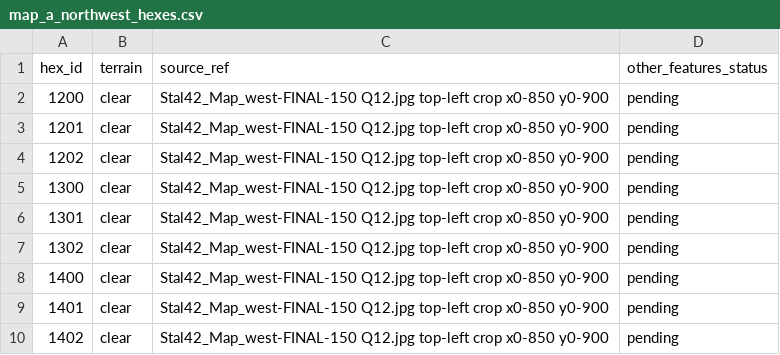
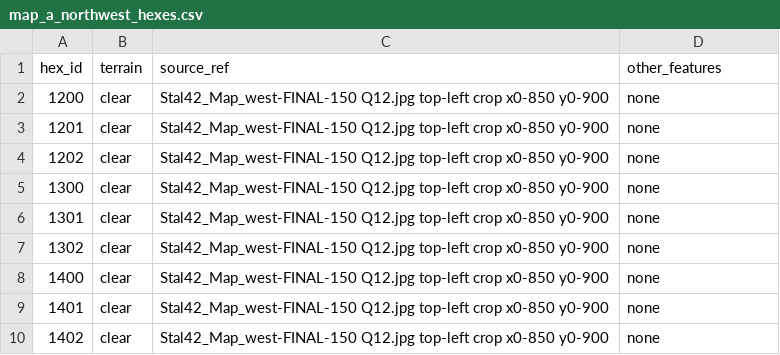
Before and after one commit to wpreuben/stanlingrad_42_bot, a CSV file: docs/map_a_northwest_hexes.csv, drawn as a sheet.

Commit message:
docs: verify northwest Map A road crossings

```diff
--- a/docs/map_a_northwest_hexes.csv
+++ b/docs/map_a_northwest_hexes.csv
@@ -1,10 +1,10 @@
-hex_id,terrain,source_ref,other_features_status
-1200,clear,Stal42_Map_west-FINAL-150 Q12.jpg top-left crop x0-850 y0-900,pending
-1201,clear,Stal42_Map_west-FINAL-150 Q12.jpg top-left crop x0-850 y0-900,pending
-1202,clear,Stal42_Map_west-FINAL-150 Q12.jpg top-left crop x0-850 y0-900,pending
-1300,clear,Stal42_Map_west-FINAL-150 Q12.jpg top-left crop x0-850 y0-900,pending
-1301,clear,Stal42_Map_west-FINAL-150 Q12.jpg top-left crop x0-850 y0-900,pending
-1302,clear,Stal42_Map_west-FINAL-150 Q12.jpg top-left crop x0-850 y0-900,pending
-1400,clear,Stal42_Map_west-FINAL-150 Q12.jpg top-left crop x0-850 y0-900,pending
-1401,clear,Stal42_Map_west-FINAL-150 Q12.jpg top-left crop x0-850 y0-900,pending
-1402,clear,Stal42_Map_west-FINAL-150 Q12.jpg top-left crop x0-850 y0-900,pending
+hex_id,terrain,source_ref,other_features
+1200,clear,Stal42_Map_west-FINAL-150 Q12.jpg top-left crop x0-850 y0-900,none
+1201,clear,Stal42_Map_west-FINAL-150 Q12.jpg top-left crop x0-850 y0-900,none
+1202,clear,Stal42_Map_west-FINAL-150 Q12.jpg top-left crop x0-850 y0-900,none
+1300,clear,Stal42_Map_west-FINAL-150 Q12.jpg top-left crop x0-850 y0-900,none
+1301,clear,Stal42_Map_west-FINAL-150 Q12.jpg top-left crop x0-850 y0-900,none
+1302,clear,Stal42_Map_west-FINAL-150 Q12.jpg top-left crop x0-850 y0-900,none
+1400,clear,Stal42_Map_west-FINAL-150 Q12.jpg top-left crop x0-850 y0-900,none
+1401,clear,Stal42_Map_west-FINAL-150 Q12.jpg top-left crop x0-850 y0-900,none
+1402,clear,Stal42_Map_west-FINAL-150 Q12.jpg top-left crop x0-850 y0-900,none
```
Also changed, not shown: docs/map_a_northwest_edges.csv, 1 other file.
